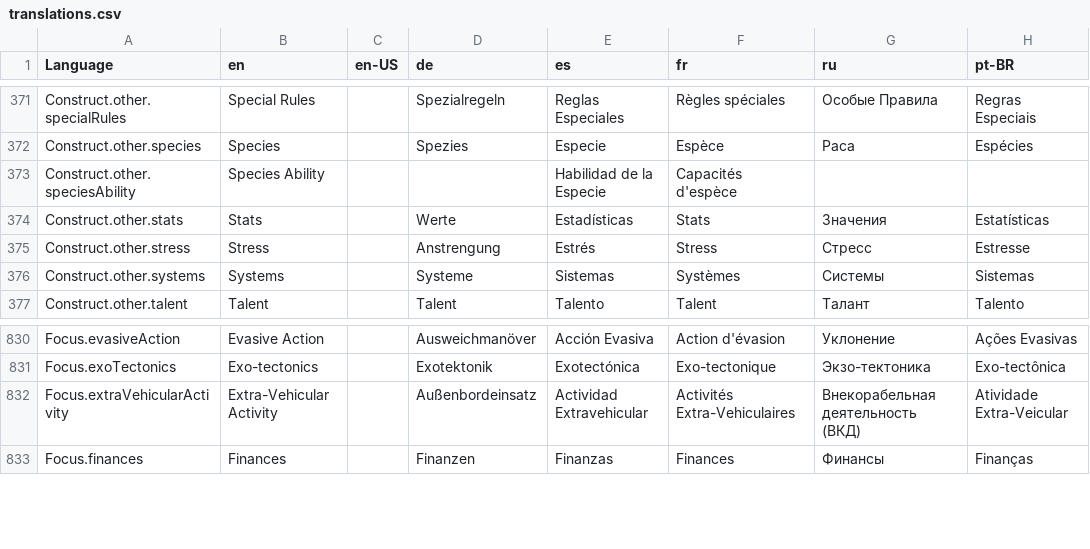
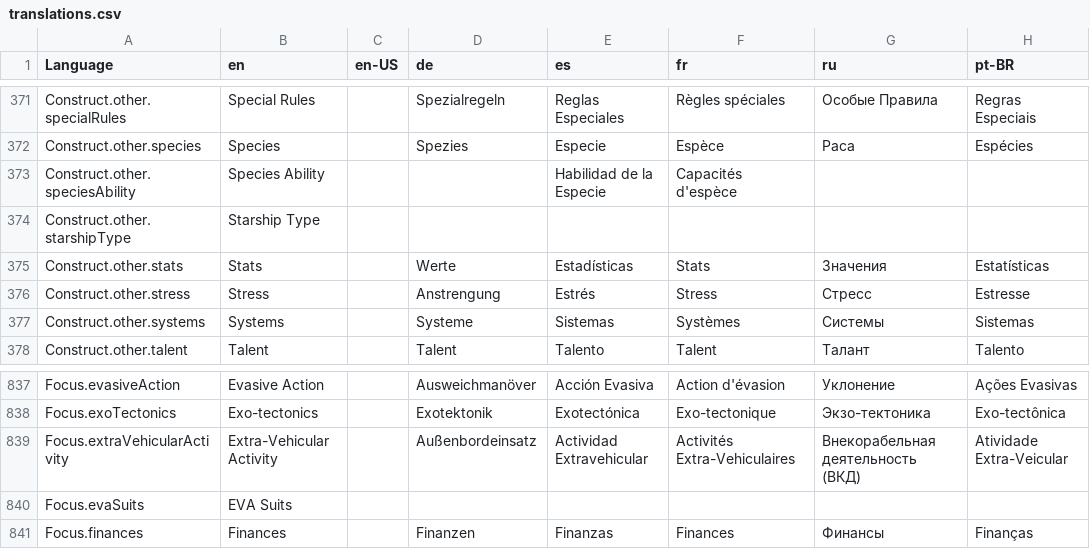
Before and after one commit to bcholmes/StarTrek2d20, a CSV file: translation/translations.csv, drawn as a sheet; only a part is shown, gaps mark what is left out; the diff covers the shown part only; the diff names each change by its address in the sheet, - before the commit and + after, or states it on an @@ line.

```diff
--- a/translation/translations.csv
+++ b/translation/translations.csv
+row 374: Construct.other.starshipType | Starship Type
+row 840: Focus.evaSuits | EVA Suits
```
Also changed, not shown: 8 added rows and 2 edited cells elsewhere in this file, 2 other files.
